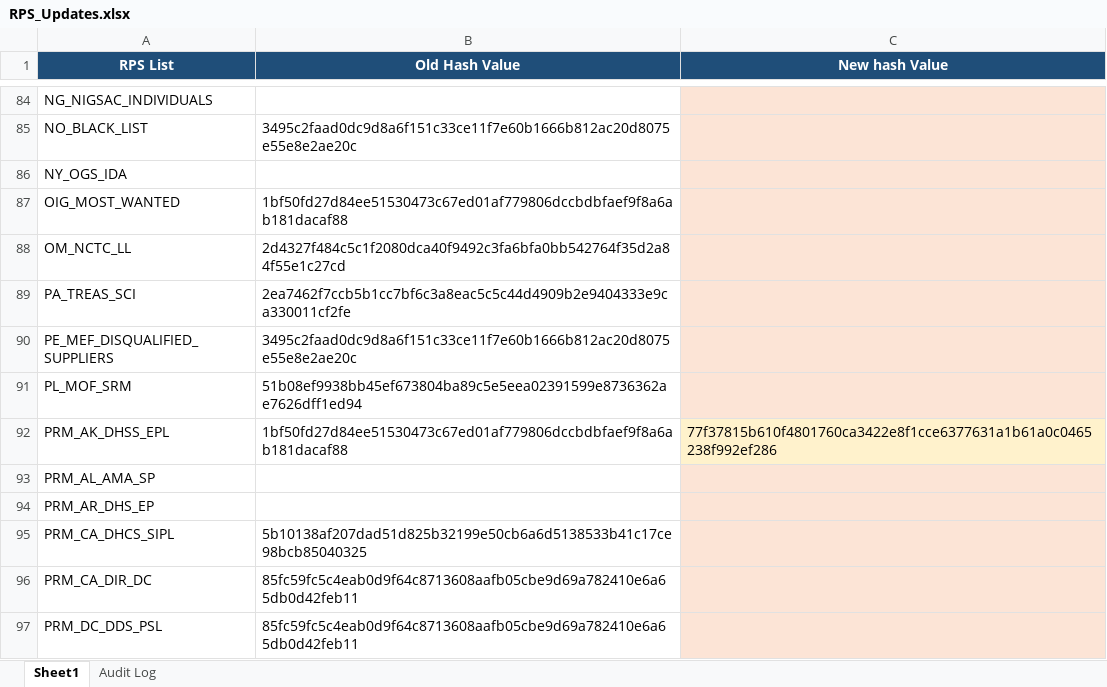
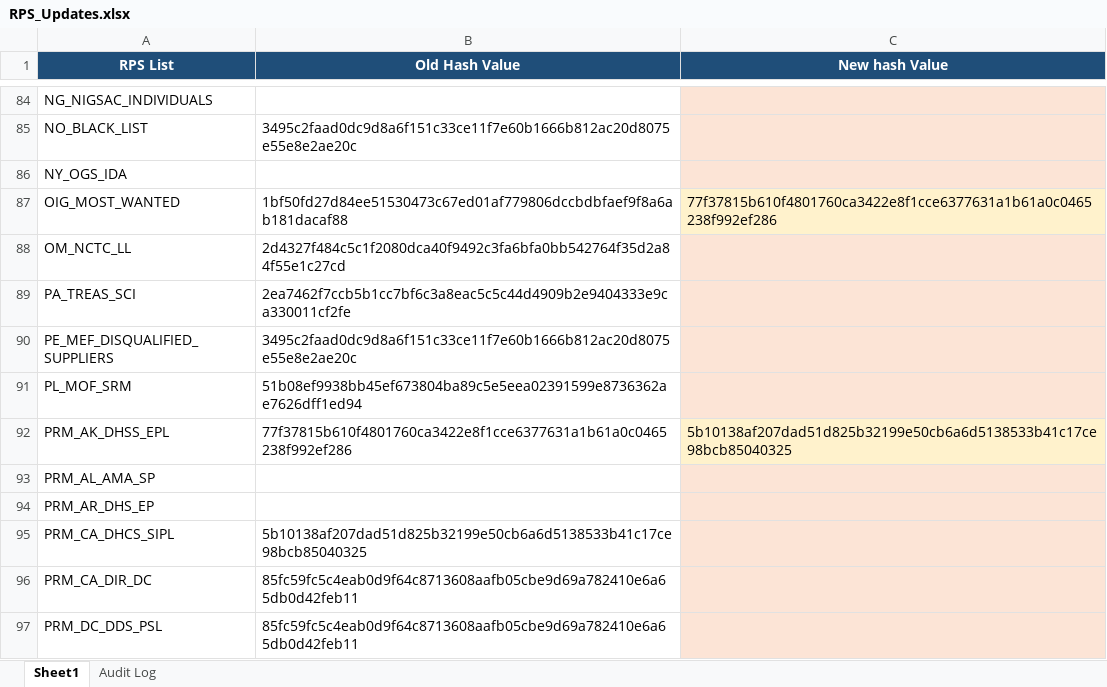
Before and after one commit to rahulraveendrannair-bot/Update-Checking-Automation, an Excel workbook: RPS_Updates.xlsx, sheet Sheet1, drawn as a sheet; only a part is shown, gaps mark what is left out; values as stored, in another font and other column widths than the file's, no borders; the diff names each change by its address in the sheet, - before the commit and + after, or states it on an @@ line.

```diff
--- a/RPS_Updates.xlsx (sheet Sheet1)
+++ b/RPS_Updates.xlsx (sheet Sheet1)
-C87 (New hash Value): (empty)
+C87 (New hash Value): 77f37815b610f4801760ca3422e8f1cce6377631a1b61a0c0465238f992ef286
-B92 (Old Hash Value): 1bf50fd27d84ee51530473c67ed01af779806dccbdbfaef9f8a6ab181dacaf88
+B92 (Old Hash Value): 77f37815b610f4801760ca3422e8f1cce6377631a1b61a0c0465238f992ef286
-C92 (New hash Value): 77f37815b610f4801760ca3422e8f1cce6377631a1b61a0c0465238f992ef286
+C92 (New hash Value): 5b10138af207dad51d825b32199e50cb6a6d5138533b41c17ce98bcb85040325
```
Also changed, not shown: sheet Audit Log, 2 other files.
